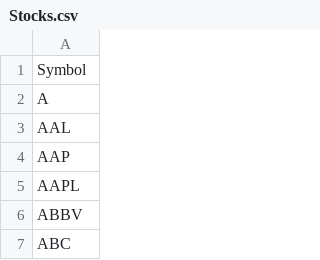
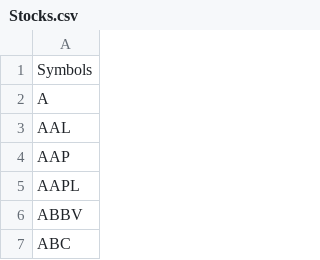
Before and after one commit to jparrax/DataExtractingInvestingStocks, a CSV file: Stocks.csv, drawn as a sheet; only a part is shown.

```diff
--- a/Stocks.csv
+++ b/Stocks.csv
@@ -1,2 +1,2 @@
-Symbol
+Symbols
 A
```
Also changed, not shown: FinancialStocks.csv, HealthStocks.csv, 8 other files.
